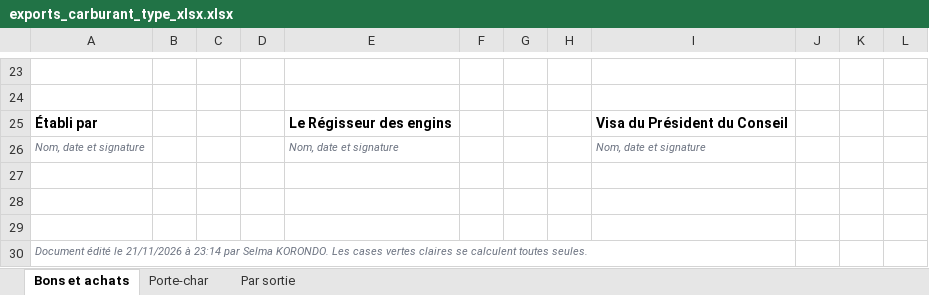
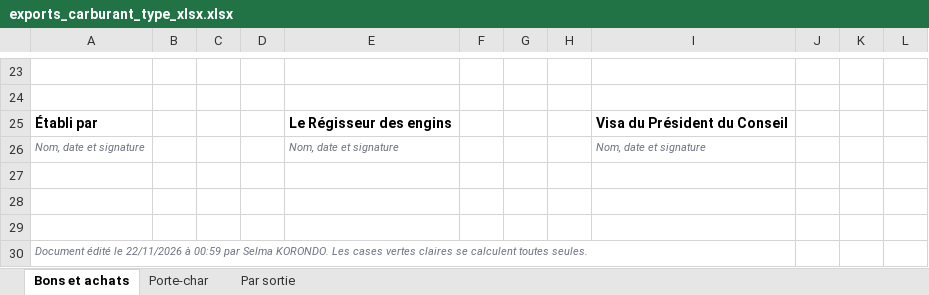
Before and after one commit to emriscedric-gif/parc-engins, an Excel workbook: maquette-donnees/docs/exports_carburant_type_xlsx.xlsx, sheet Bons et achats, drawn as a sheet; only a part is shown, gaps mark what is left out; values as stored, in another font and other column widths than the file's, no borders; charts and pictures not drawn; the diff names each change by its address in the sheet, - before the commit and + after, or states it on an @@ line.

```diff
--- a/maquette-donnees/docs/exports_carburant_type_xlsx.xlsx (sheet Bons et achats)
+++ b/maquette-donnees/docs/exports_carburant_type_xlsx.xlsx (sheet Bons et achats)
-A30: …édité le 21/11/2026 à 23:14 par Selma…
+A30: …édité le 22/11/2026 à 00:59 par Selma…
```
Also changed, not shown: sheet Porte-char, sheet Par sortie, maquette-donnees/docs/exports_carburant_type_xlsx_vierge_1.xlsx, maquette-donnees/docs/exports_maintenance_type_xlsx.xlsx, 32 other files.
